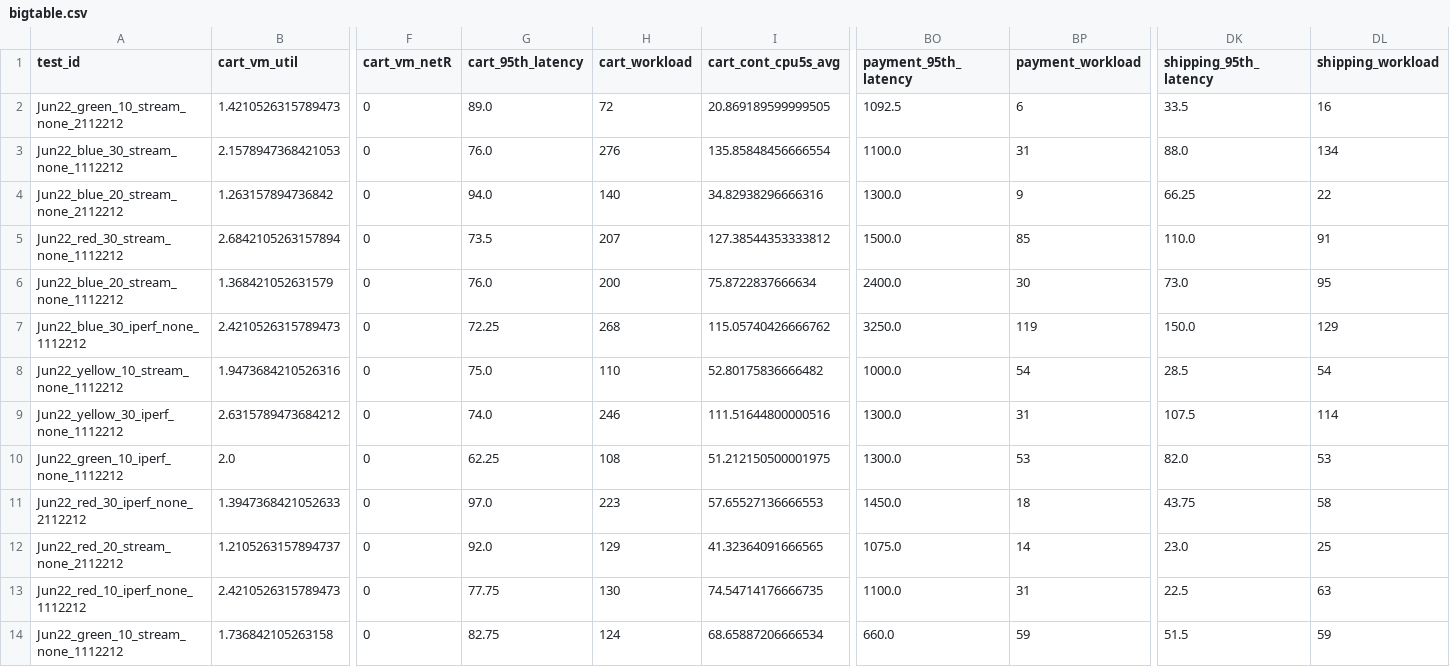
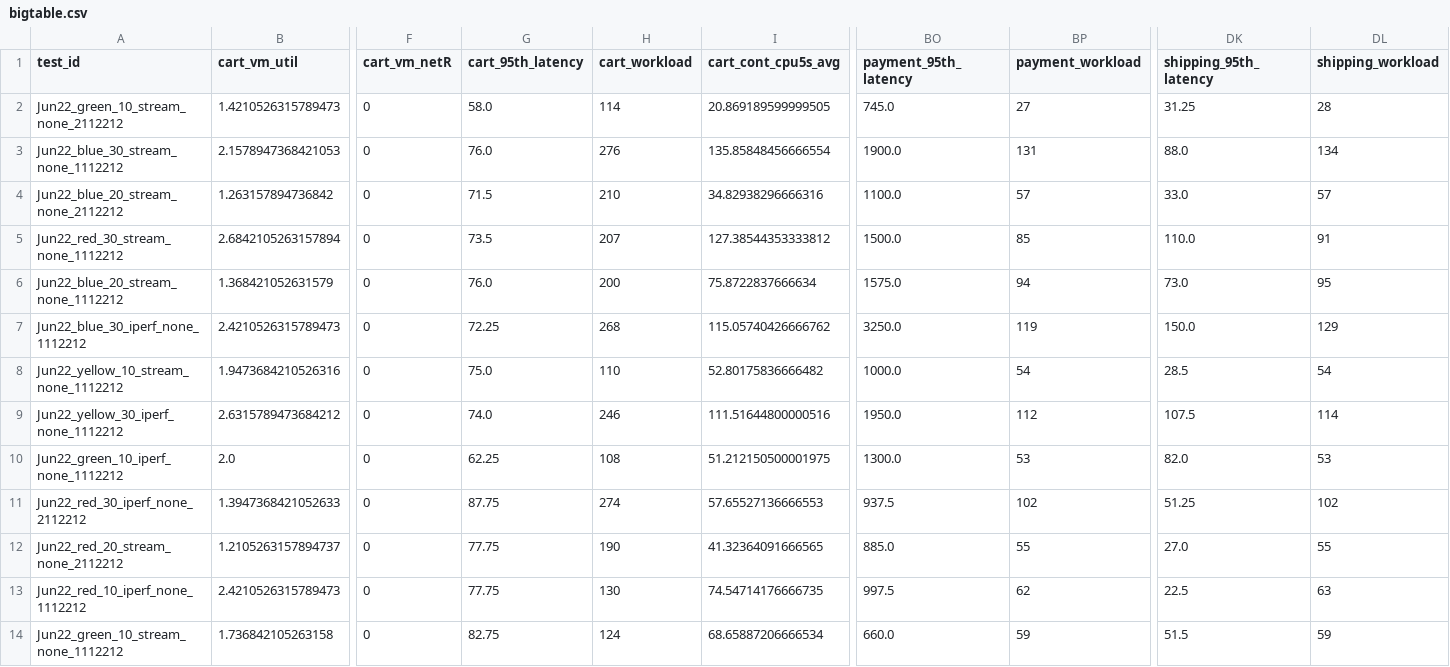
Before and after one commit to pengkang12/Adaptive_Microservice, a CSV file: training_data/bigtable.csv, drawn as a sheet; only a part is shown, gaps mark what is left out; the diff covers the shown part only; the diff names each change by its address in the sheet, - before the commit and + after, or states it on an @@ line.

Commit message:
update data

```diff
--- a/training_data/bigtable.csv
+++ b/training_data/bigtable.csv
-G2 (cart_95th_latency): 89.0
+G2 (cart_95th_latency): 58.0
-H2 (cart_workload): 72
+H2 (cart_workload): 114
-BO2 (payment_95th_latency): 1092.5
+BO2 (payment_95th_latency): 745.0
-BP2 (payment_workload): 6
+BP2 (payment_workload): 27
-DK2 (shipping_95th_latency): 33.5
+DK2 (shipping_95th_latency): 31.25
-DL2 (shipping_workload): 16
+DL2 (shipping_workload): 28
-BO3 (payment_95th_latency): 1100.0
+BO3 (payment_95th_latency): 1900.0
-BP3 (payment_workload): 31
+BP3 (payment_workload): 131
-G4 (cart_95th_latency): 94.0
+G4 (cart_95th_latency): 71.5
-H4 (cart_workload): 140
+H4 (cart_workload): 210
-BO4 (payment_95th_latency): 1300.0
+BO4 (payment_95th_latency): 1100.0
-BP4 (payment_workload): 9
+BP4 (payment_workload): 57
-DK4 (shipping_95th_latency): 66.25
+DK4 (shipping_95th_latency): 33.0
-DL4 (shipping_workload): 22
+DL4 (shipping_workload): 57
-BO6 (payment_95th_latency): 2400.0
+BO6 (payment_95th_latency): 1575.0
-BP6 (payment_workload): 30
+BP6 (payment_workload): 94
-BO9 (payment_95th_latency): 1300.0
+BO9 (payment_95th_latency): 1950.0
-BP9 (payment_workload): 31
+BP9 (payment_workload): 112
-G11 (cart_95th_latency): 97.0
+G11 (cart_95th_latency): 87.75
-H11 (cart_workload): 223
+H11 (cart_workload): 274
-BO11 (payment_95th_latency): 1450.0
+BO11 (payment_95th_latency): 937.5
-BP11 (payment_workload): 18
+BP11 (payment_workload): 102
-DK11 (shipping_95th_latency): 43.75
+DK11 (shipping_95th_latency): 51.25
-DL11 (shipping_workload): 58
+DL11 (shipping_workload): 102
-G12 (cart_95th_latency): 92.0
+G12 (cart_95th_latency): 77.75
-H12 (cart_workload): 129
+H12 (cart_workload): 190
-BO12 (payment_95th_latency): 1075.0
+BO12 (payment_95th_latency): 885.0
-BP12 (payment_workload): 14
+BP12 (payment_workload): 55
-DK12 (shipping_95th_latency): 23.0
+DK12 (shipping_95th_latency): 27.0
-DL12 (shipping_workload): 25
+DL12 (shipping_workload): 55
-BO13 (payment_95th_latency): 1100.0
+BO13 (payment_95th_latency): 997.5
-BP13 (payment_workload): 31
+BP13 (payment_workload): 62
```
Also changed, not shown: 113 edited cells elsewhere in this file.
